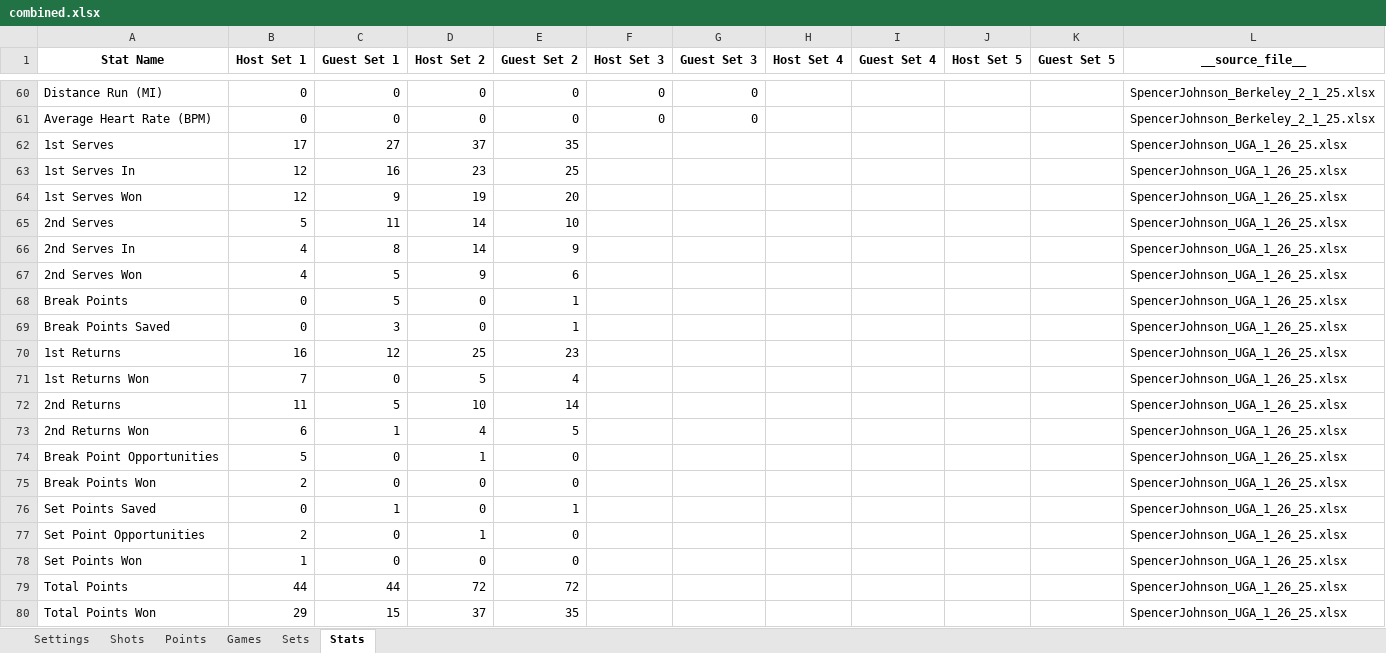
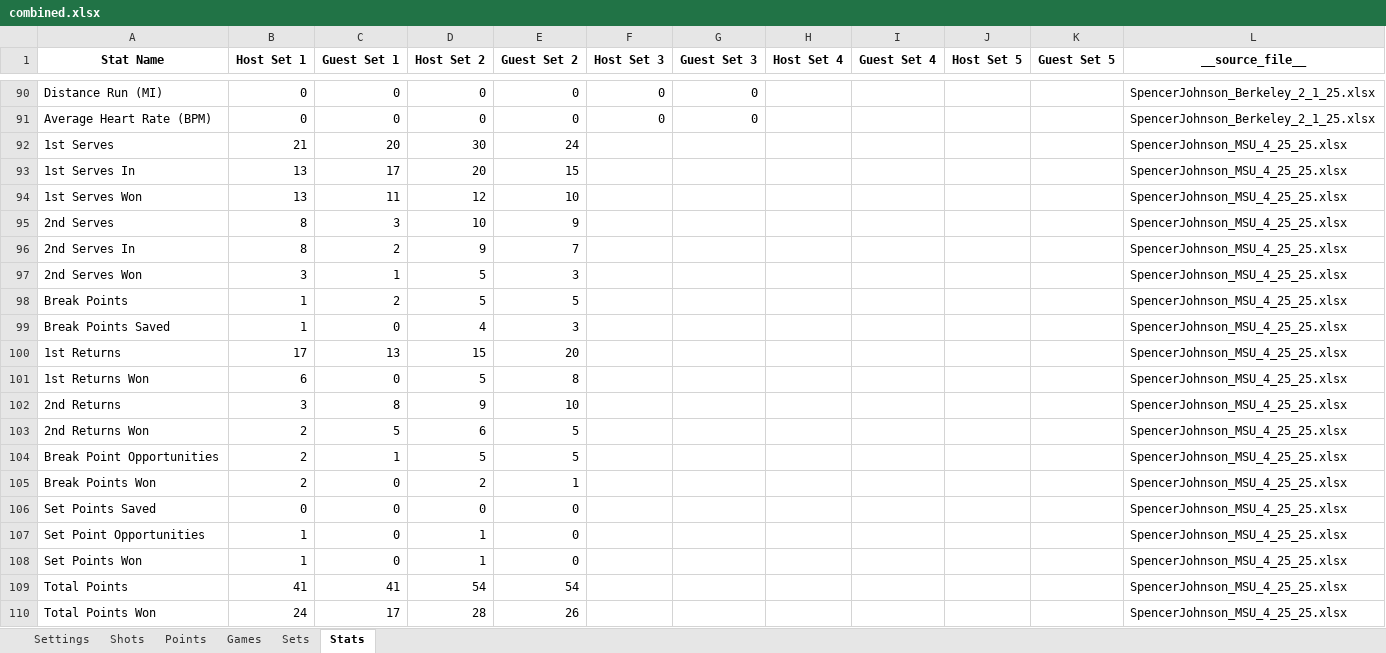
Before and after one commit to cjgimena/consulting-spring2025, an Excel workbook: data/mens/Spencer Johnson/combined.xlsx, sheet Stats, drawn as a sheet; only a part is shown, gaps mark what is left out; the shorter side is filled out with more unchanged rows; values as stored, in another font and other column widths than the file's, no borders; the diff covers the shown part only; the diff names each change by its address in the sheet, - before the commit and + after, or states it on an @@ line.

```diff
--- a/data/mens/Spencer Johnson/combined.xlsx (sheet Stats)
+++ b/data/mens/Spencer Johnson/combined.xlsx (sheet Stats)
+row 92: 1st Serves | 21 | 20 | 30 | 24 |  |  |  |  |  |  | SpencerJohnson_MSU_4_25_25.xlsx
+row 93: 1st Serves In | 13 | 17 | 20 | 15 |  |  |  |  |  |  | SpencerJohnson_MSU_4_25_25.xlsx
+row 94: 1st Serves Won | 13 | 11 | 12 | 10 |  |  |  |  |  |  | SpencerJohnson_MSU_4_25_25.xlsx
+row 95: 2nd Serves | 8 | 3 | 10 | 9 |  |  |  |  |  |  | SpencerJohnson_MSU_4_25_25.xlsx
+row 96: 2nd Serves In | 8 | 2 | 9 | 7 |  |  |  |  |  |  | SpencerJohnson_MSU_4_25_25.xlsx
+row 97: 2nd Serves Won | 3 | 1 | 5 | 3 |  |  |  |  |  |  | SpencerJohnson_MSU_4_25_25.xlsx
+row 98: Break Points | 1 | 2 | 5 | 5 |  |  |  |  |  |  | SpencerJohnson_MSU_4_25_25.xlsx
+row 99: Break Points Saved | 1 | 0 | 4 | 3 |  |  |  |  |  |  | SpencerJohnson_MSU_4_25_25.xlsx
+row 100: 1st Returns | 17 | 13 | 15 | 20 |  |  |  |  |  |  | SpencerJohnson_MSU_4_25_25.xlsx
+row 101: 1st Returns Won | 6 | 0 | 5 | 8 |  |  |  |  |  |  | SpencerJohnson_MSU_4_25_25.xlsx
+row 102: 2nd Returns | 3 | 8 | 9 | 10 |  |  |  |  |  |  | SpencerJohnson_MSU_4_25_25.xlsx
+row 103: 2nd Returns Won | 2 | 5 | 6 | 5 |  |  |  |  |  |  | SpencerJohnson_MSU_4_25_25.xlsx
+row 104: Break Point Opportunities | 2 | 1 | 5 | 5 |  |  |  |  |  |  | SpencerJohnson_MSU_4_25_25.xlsx
+row 105: Break Points Won | 2 | 0 | 2 | 1 |  |  |  |  |  |  | SpencerJohnson_MSU_4_25_25.xlsx
+row 106: Set Points Saved | 0 | 0 | 0 | 0 |  |  |  |  |  |  | SpencerJohnson_MSU_4_25_25.xlsx
+row 107: Set Point Opportunities | 1 | 0 | 1 | 0 |  |  |  |  |  |  | SpencerJohnson_MSU_4_25_25.xlsx
+row 108: Set Points Won | 1 | 0 | 1 | 0 |  |  |  |  |  |  | SpencerJohnson_MSU_4_25_25.xlsx
+row 109: Total Points | 41 | 41 | 54 | 54 |  |  |  |  |  |  | SpencerJohnson_MSU_4_25_25.xlsx
+row 110: Total Points Won | 24 | 17 | 28 | 26 |  |  |  |  |  |  | SpencerJohnson_MSU_4_25_25.xlsx
```
Also changed, not shown: 41 added rows elsewhere in this sheet, sheet Shots, sheet Points, sheet Games, sheet Sets, sheet Settings, 7 other files.
